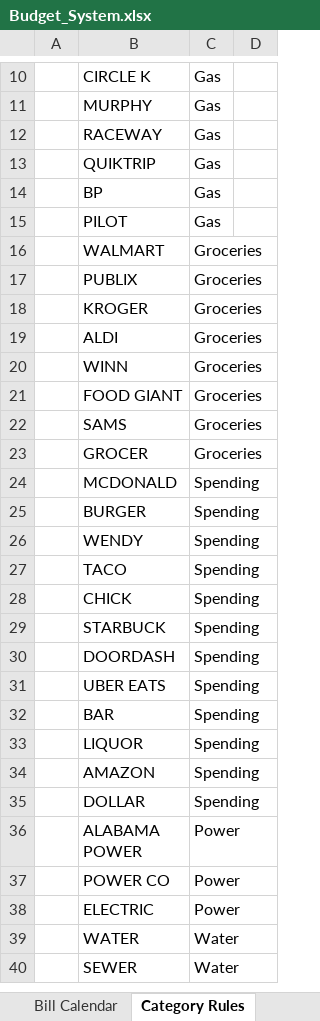
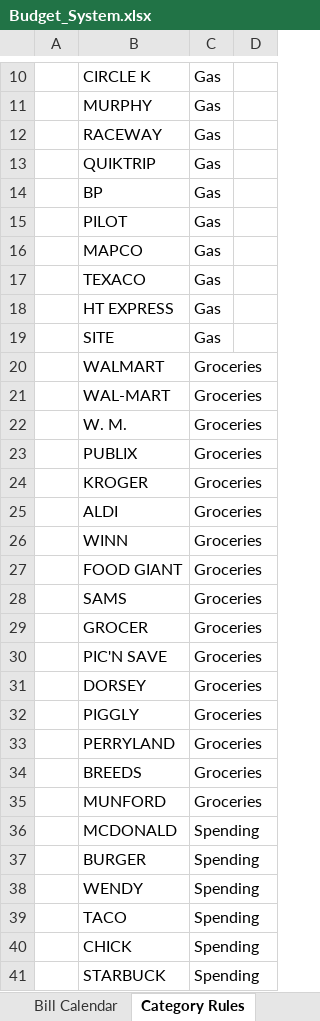
Before and after one commit to TheBuilderBone/life-blueprint, an Excel workbook: utilities/Budget_System.xlsx, sheet Category Rules, drawn as a sheet; only a part is shown, gaps mark what is left out; the shorter side is filled out with more unchanged rows; values as stored, in another font and other column widths than the file's, no cell formats; the diff covers the shown part only; the diff names each change by its address in the sheet, - before the commit and + after, or states it on an @@ line.

```diff
--- a/utilities/Budget_System.xlsx (sheet Category Rules)
+++ b/utilities/Budget_System.xlsx (sheet Category Rules)
+row 16:  | MAPCO | Gas
+row 17:  | TEXACO | Gas
+row 18:  | HT EXPRESS | Gas
+row 19:  | SITE | Gas
+row 21:  | WAL-MART | Groceries
+row 22:  | W. M. | Groceries
+row 30:  | PIC'N SAVE | Groceries
+row 31:  | DORSEY | Groceries
+row 32:  | PIGGLY | Groceries
+row 33:  | PERRYLAND | Groceries
+row 34:  | BREEDS | Groceries
+row 35:  | MUNFORD | Groceries
```
Also changed, not shown: 29 added rows elsewhere in this sheet, sheet Transactions, sheet Monthly Actuals, cell formats, charts or pictures, 2 other files.
